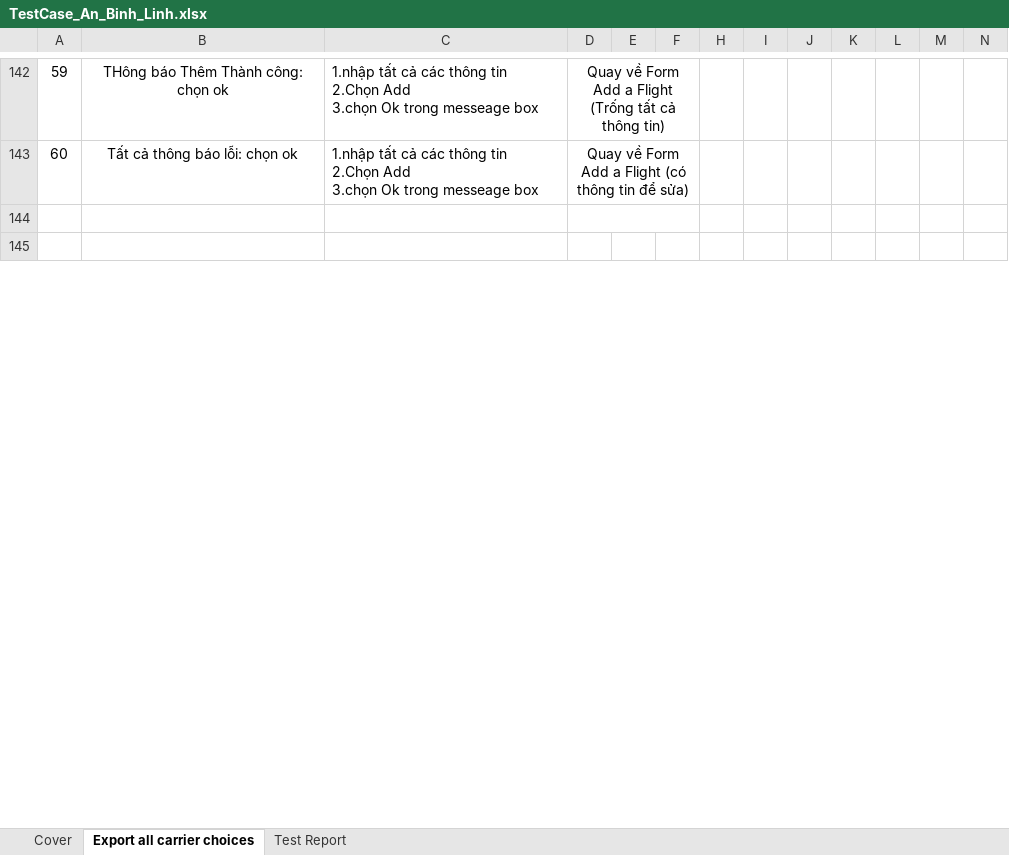
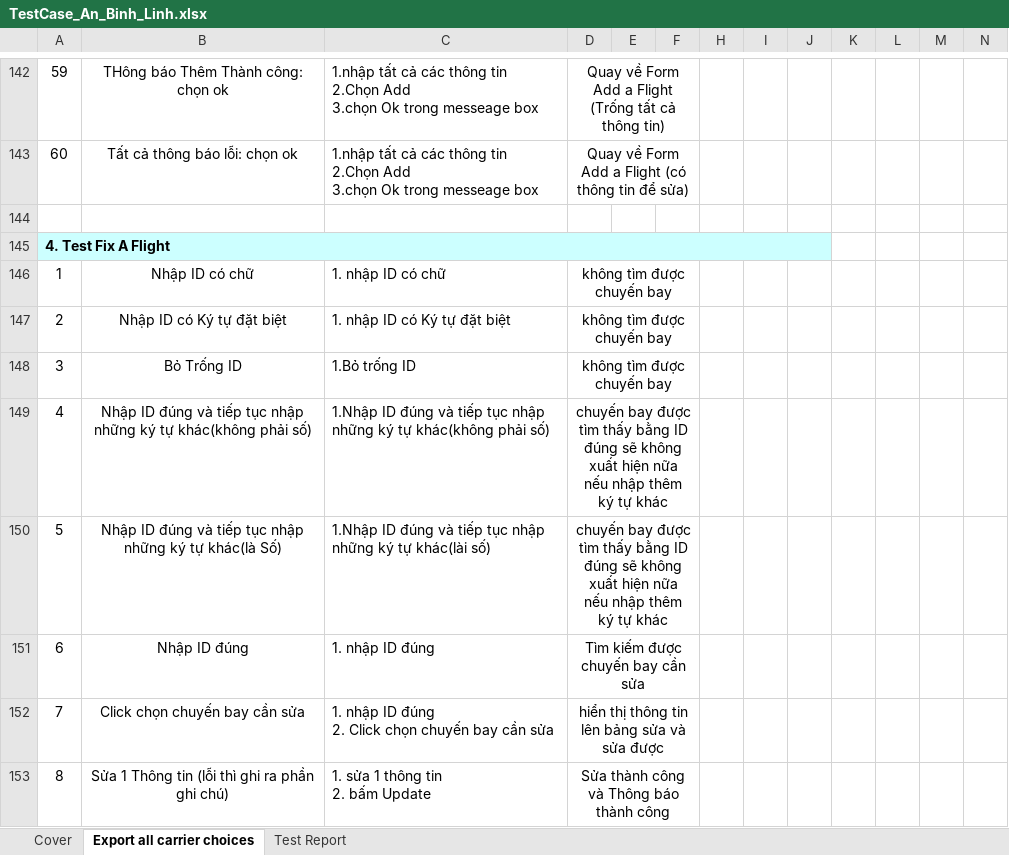
Before and after one commit to phungtrian/projectKTPM, an Excel workbook: TestCase_An_Binh_Linh.xlsx, sheet Export all carrier choices, drawn as a sheet; only a part is shown, gaps mark what is left out; values as stored, in another font and other column widths than the file's, no borders; removed rows and columns are numbered as before the commit, all else as after; ↵ is a line break in a cell; the diff covers the shown part only; the diff names each change by its address in the sheet, - before the commit and + after, or states it on an @@ line.

```diff
--- a/TestCase_An_Binh_Linh.xlsx (sheet Export all carrier choices)
+++ b/TestCase_An_Binh_Linh.xlsx (sheet Export all carrier choices)
-D144:F144 merged
@@ column A renumbered in row 145 @@
-A145:F145 fill: none
+A145:F145 fill: #CCFFFF
+A145:J145 merged
-H145:J145 fill: none
+H145:J145 fill: #CCFFFF
+row 146: 1 | Nhập ID có chữ | 1. nhập ID có chữ | không tìm được chuyến bay
+row 147: 2 | Nhập ID có Ký tự đặt biệt | 1. nhập ID có Ký tự đặt biệt | không tìm được chuyến bay
+row 148: 3 | Bỏ Trống ID | 1.Bỏ trống ID | không tìm được chuyến bay
+row 149: 4 | Nhập ID đúng và tiếp tục nhập những ký tự khác(không phải số) | 1.Nhập ID đúng và tiếp tục nhập những ký tự khác(không phải số) | chuyến bay được tìm thấy bằng ID đúng sẽ không xuất hiện nữa nếu nhập thêm ký tự khác
+row 150: 5 | Nhập ID đúng và tiếp tục nhập những ký tự khác(là Số) | 1.Nhập ID đúng và tiếp tục nhập những ký tự khác(lài số) | chuyến bay được tìm thấy bằng ID đúng sẽ không xuất hiện nữa nếu nhập thêm ký tự khác
+row 151: 6 | Nhập ID đúng | 1. nhập ID đúng | Tìm kiếm được chuyến bay cần sửa
+row 152: 7 | Click chọn chuyến bay cần sửa | 1. nhập ID đúng ↵ 2. Click chọn chuyến bay cần sửa | hiển thị thông tin lên bảng sửa và sửa được
+row 153: 8 | Sửa 1 Thông tin (lỗi thì ghi ra phần ghi chú) | 1. sửa 1 thông tin ↵ 2. bấm Update | Sửa thành công và Thông báo thành công
```
Also changed, not shown: 21 added rows, 1 edited cell and merged cells elsewhere in this sheet, sheet Test Report, formulas that keep their value.
